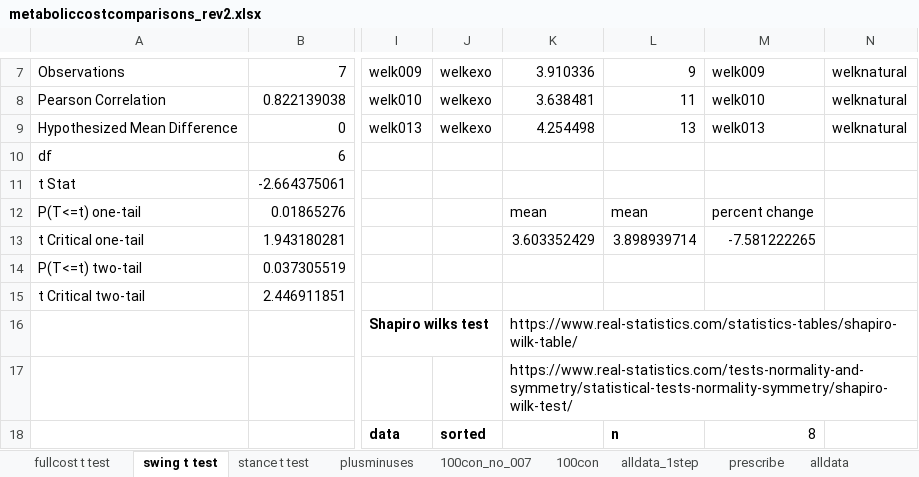
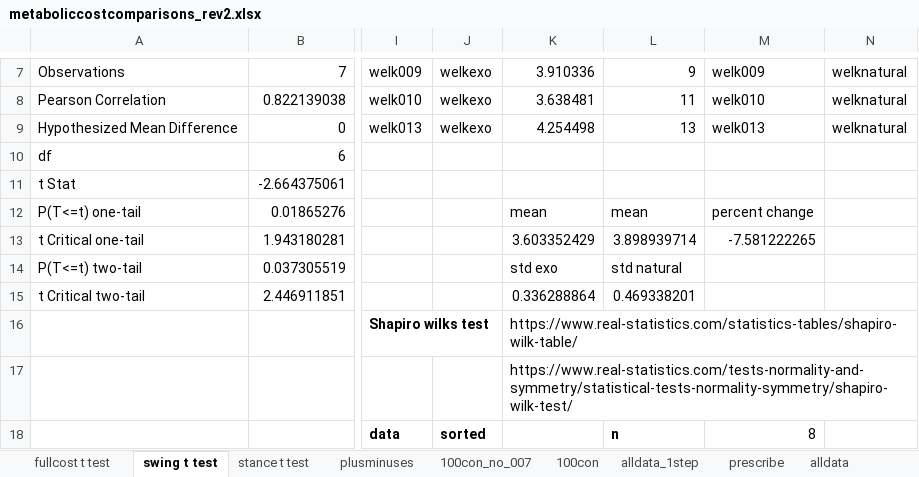
Before and after one commit to stingjp/muscleEnergyModel, an Excel workbook: metaboliccostcomparisons_rev2.xlsx, sheet swing t test, drawn as a sheet; only a part is shown, gaps mark what is left out; values as stored, in another font and other column widths than the file's, no borders; the diff names each change by its address in the sheet, - before the commit and + after, or states it on an @@ line.

```diff
--- a/metaboliccostcomparisons_rev2.xlsx (sheet swing t test)
+++ b/metaboliccostcomparisons_rev2.xlsx (sheet swing t test)
-K14: (empty)
+K14: std exo
-L14: (empty)
+L14: std natural
-K15: (empty)
+K15: 0.336288864
-L15: (empty)
+L15: 0.469338201
```
Also changed, not shown: sheet plusminuses, sheet stance t test, combiningMuscleGroups_metabolics.xlsx, 23 other files.
